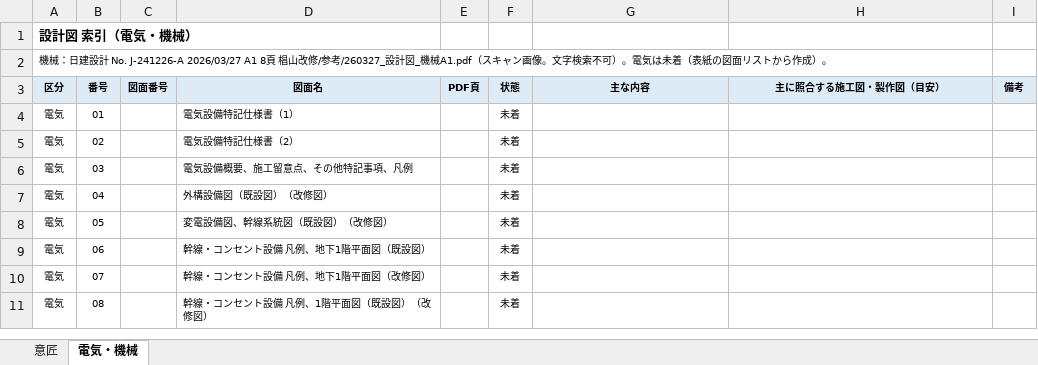
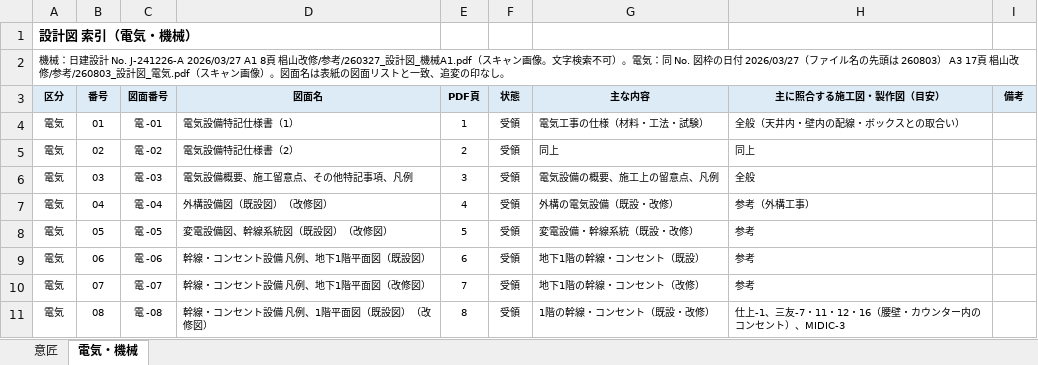
Before and after one commit to tutomukoyama1026-cpu/test-repo, an Excel workbook: 椙山改修/チェック/設計図_索引.xlsx, sheet 電気・機械, drawn as a sheet; only a part is shown; values as stored, in another font and other column widths than the file's, no borders; the diff covers the shown part only; the diff names each change by its address in the sheet, - before the commit and + after, or states it on an @@ line.

```diff
--- a/椙山改修/チェック/設計図_索引.xlsx (sheet 電気・機械)
+++ b/椙山改修/チェック/設計図_索引.xlsx (sheet 電気・機械)
-A2 (区分): …）。電気は未着（表紙の図面リストから作成）。
+A2 (区分): …）。電気：同 No. 図枠の日付 2026/03/27（ファイル名の先頭は 260803） A3 17頁 椙山改修/参考/260803_設計図_電気.pdf（スキャン画像）。図面名は表紙の図面リストと一致、追変の印なし。
-C4 (図面番号): (empty)
+C4 (図面番号): 電 -01
-E4 (PDF頁): (empty)
+E4 (PDF頁): 1
-F4:F11 (状態): 未着
+F4:F11 (状態): 受領
-G4 (主な内容): (empty)
+G4 (主な内容): 電気工事の仕様（材料・工法・試験）
-H4 (主に照合する施工図・製作図（目安）): (empty)
+H4 (主に照合する施工図・製作図（目安）): 全般（天井内・壁内の配線・ボックスとの取合い）
-C5 (図面番号): (empty)
+C5 (図面番号): 電 -02
-E5 (PDF頁): (empty)
+E5 (PDF頁): 2
-G5 (主な内容): (empty)
+G5 (主な内容): 同上
-H5 (主に照合する施工図・製作図（目安）): (empty)
+H5 (主に照合する施工図・製作図（目安）): 同上
-C6 (図面番号): (empty)
+C6 (図面番号): 電 -03
-E6 (PDF頁): (empty)
+E6 (PDF頁): 3
-G6 (主な内容): (empty)
+G6 (主な内容): 電気設備の概要、施工上の留意点、凡例
-H6 (主に照合する施工図・製作図（目安）): (empty)
+H6 (主に照合する施工図・製作図（目安）): 全般
-C7 (図面番号): (empty)
+C7 (図面番号): 電 -04
-E7 (PDF頁): (empty)
+E7 (PDF頁): 4
-G7 (主な内容): (empty)
+G7 (主な内容): 外構の電気設備（既設・改修）
-H7 (主に照合する施工図・製作図（目安）): (empty)
+H7 (主に照合する施工図・製作図（目安）): 参考（外構工事）
-C8 (図面番号): (empty)
+C8 (図面番号): 電 -05
-E8 (PDF頁): (empty)
+E8 (PDF頁): 5
-G8 (主な内容): (empty)
+G8 (主な内容): 変電設備・幹線系統（既設・改修）
-H8:H10 (主に照合する施工図・製作図（目安）): (empty)
+H8:H10 (主に照合する施工図・製作図（目安）): 参考
-C9 (図面番号): (empty)
+C9 (図面番号): 電 -06
-E9 (PDF頁): (empty)
+E9 (PDF頁): 6
-G9 (主な内容): (empty)
+G9 (主な内容): 地下1階の幹線・コンセント（既設）
-C10 (図面番号): (empty)
+C10 (図面番号): 電 -07
-E10 (PDF頁): (empty)
+E10 (PDF頁): 7
-G10 (主な内容): (empty)
+G10 (主な内容): 地下1階の幹線・コンセント（改修）
-C11 (図面番号): (empty)
+C11 (図面番号): 電 -08
-E11 (PDF頁): (empty)
+E11 (PDF頁): 8
-G11 (主な内容): (empty)
+G11 (主な内容): 1階の幹線・コンセント（既設・改修）
-H11 (主に照合する施工図・製作図（目安）): (empty)
+H11 (主に照合する施工図・製作図（目安）): 仕上-1、三友-7・11・12・16（腰壁・カウンター内のコンセント）、MIDIC-3
```
Also changed, not shown: 45 edited cells elsewhere in this sheet, 2 other files.
